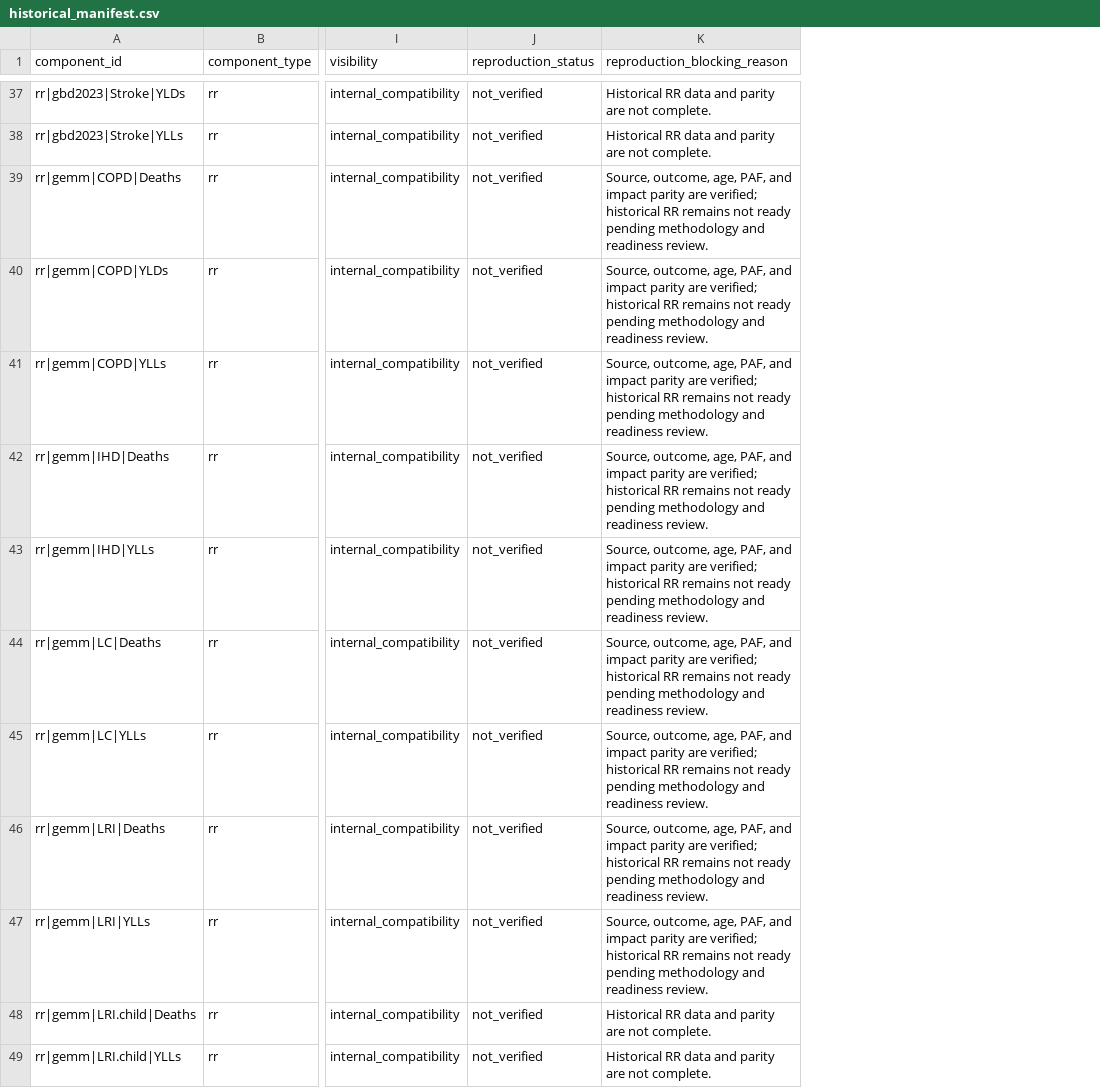
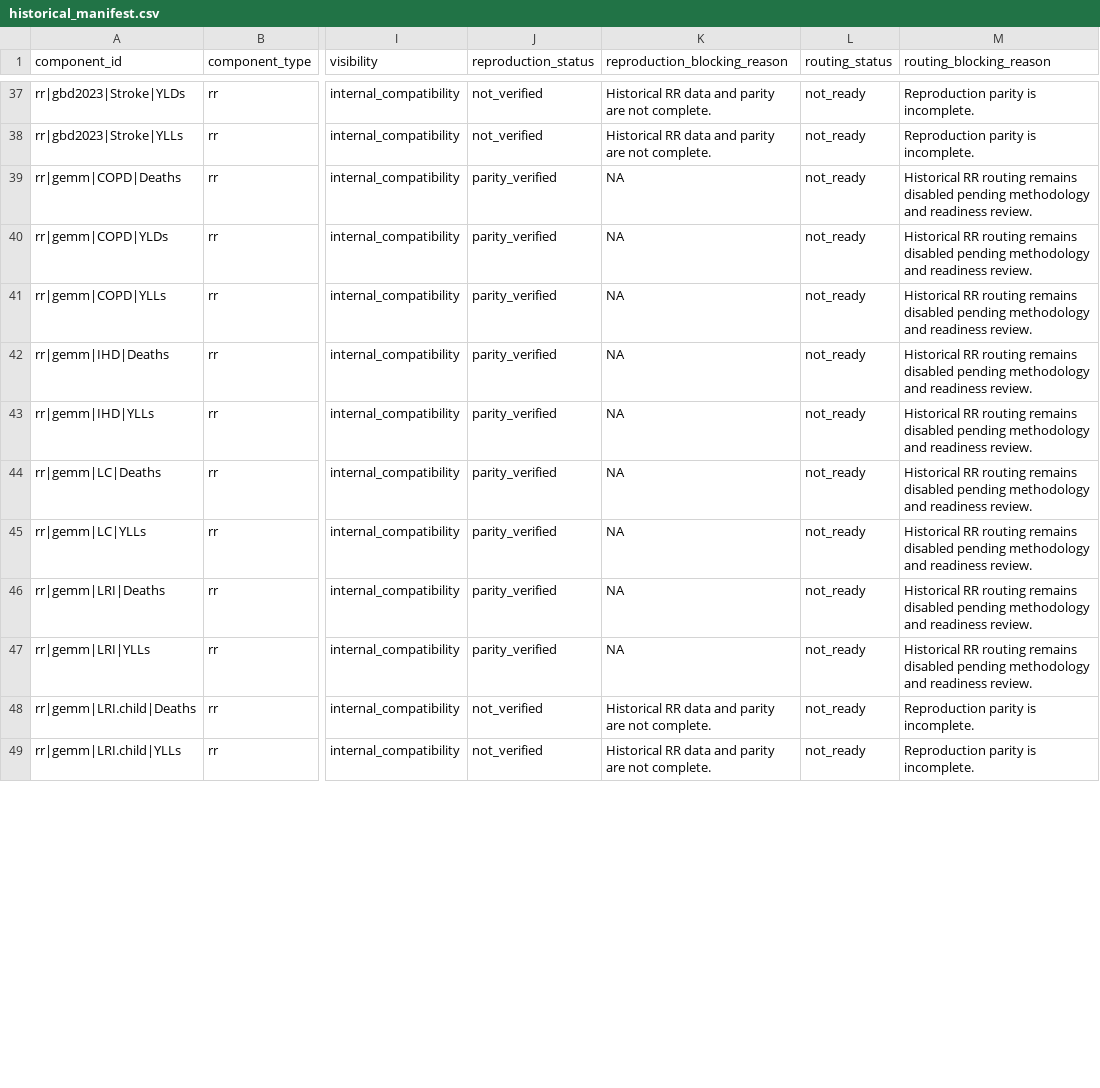
Before and after one commit to energyandcleanair/creahia, a CSV file: inst/extdata/rr/compatibility/historical_manifest.csv, drawn as a sheet; only a part is shown, gaps mark what is left out; the diff covers the shown part only; the diff names each change by its address in the sheet, - before the commit and + after, or states it on an @@ line.

Commit message:
refactor: separate RR parity from routing readiness

```diff
--- a/inst/extdata/rr/compatibility/historical_manifest.csv
+++ b/inst/extdata/rr/compatibility/historical_manifest.csv
+column L (routing_status), rows 37-49: all not_ready
+column M (routing_blocking_reason), rows 37-49: Reproduction parity is incomplete. | Reproduction parity is incomplete. | Historical RR routing remains disabled pending methodology and readiness review. | Historical RR routing remains disabled pending methodology and readiness review. | Historical RR routing remains disabled pending methodology and readiness review. | Historical RR routing remains disabled pending methodology and readiness review. | Historical RR routing remains disabled pending methodology and readiness review. | Historical RR routing remains disabled pending methodology and readiness review. | Historical RR routing remains disabled pending methodology and readiness review. | Historical RR routing remains disabled pending methodology and readiness review. | Historical RR routing remains disabled pending methodology and readiness review. | Reproduction parity is incomplete. | Reproduction parity is incomplete.
-J39:J47 (reproduction_status): not_verified
+J39:J47 (reproduction_status): parity_verified
-K39:K47 (reproduction_blocking_reason): Source, outcome, age, PAF, and impact parity are verified; historical RR remains not ready pending methodology and readiness review.
+K39:K47 (reproduction_blocking_reason): NA
```
Also changed, not shown: 18 edited cells elsewhere in this file, inst/extdata/rr/compatibility/historical_registry.csv, 9 other files.
